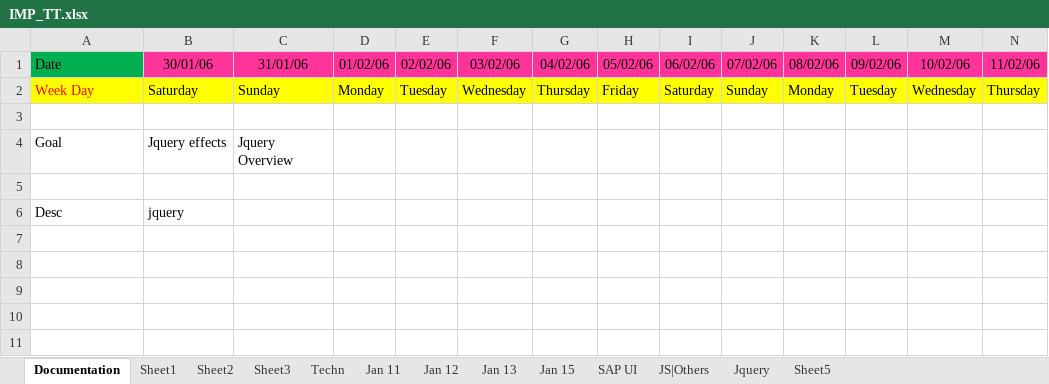
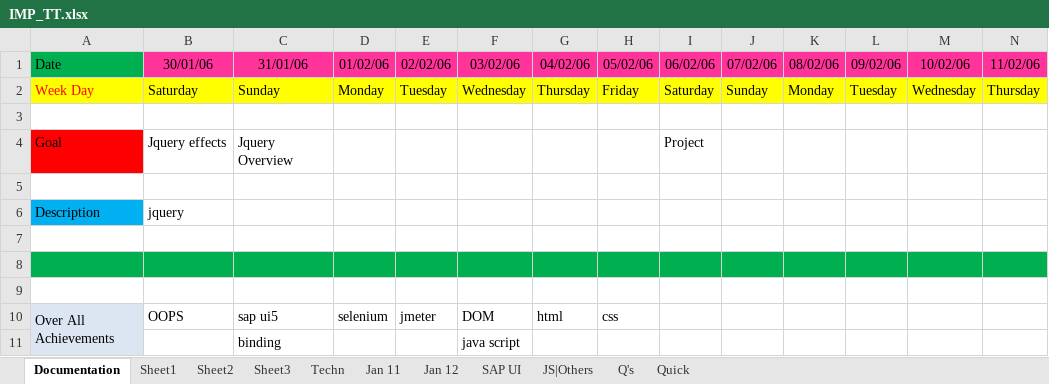
Before and after one commit to sharansp/Practice, an Excel workbook: IMP_TT.xlsx, sheet Documentation, drawn as a sheet; only a part is shown; values as stored, in another font and other column widths than the file's, no borders; rows hold the shown columns only; the diff names each change by its address in the sheet, - before the commit and + after, or states it on an @@ line.

```diff
--- a/IMP_TT.xlsx (sheet Documentation)
+++ b/IMP_TT.xlsx (sheet Documentation)
-sheet tab: Jquery
+sheet tab: Q's
@@ sheet tab hidden: Jan 13 @@
@@ sheet tab hidden: Jan 15 @@
-sheet tab: Sheet5
+sheet tab: Quick
-A4 fill: none
+A4 fill: #FF0000
-I4 (06/02/06): (empty)
+I4 (06/02/06): Project
-A6 (Date): Desc
+A6 (Date): Description
-A6 fill: none
+A6 fill: #00B0F0
+row 7: (empty)
+row 8: (empty)
+row 9: (empty)
+row 10: Over All Achievements | OOPS | sap ui5 | selenium | jmeter | DOM | html | css
+row 11:  |  | binding |  |  | java script
```
Also changed, not shown: sheet Sheet1, sheet Techn, sheet SAP UI, charts or pictures, 1 other file.
